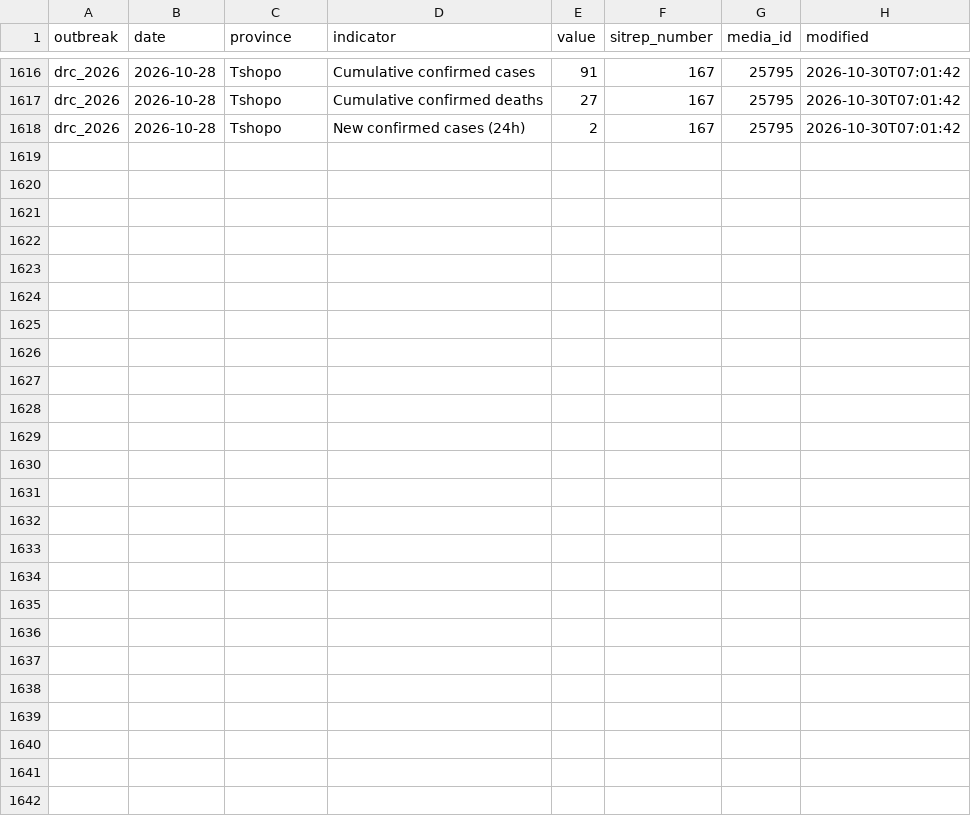
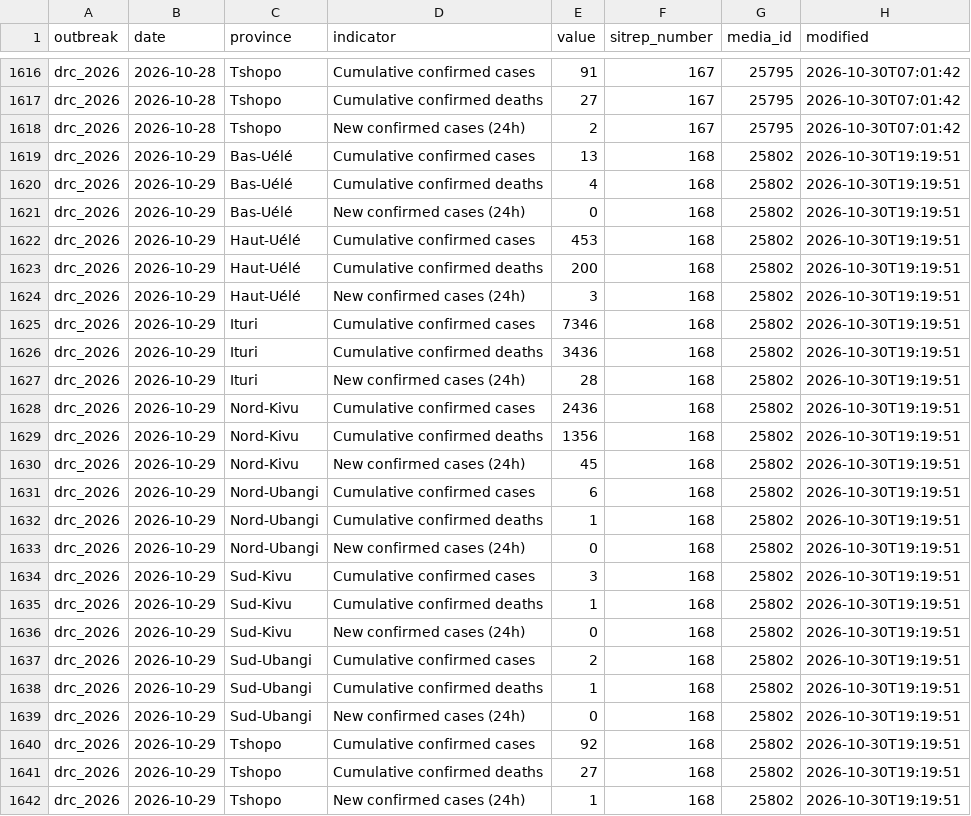
Before and after one commit to ONEcampaign/ebola-2026-outbreak, a CSV file: data/processed/drc_2026_sitrep_by_province.csv, drawn as a sheet; only a part is shown, gaps mark what is left out; the diff names each change by its address in the sheet, - before the commit and + after, or states it on an @@ line.

```diff
--- a/data/processed/drc_2026_sitrep_by_province.csv
+++ b/data/processed/drc_2026_sitrep_by_province.csv
+row 1619: drc_2026 | 2026-10-29 | Bas-Uélé | Cumulative confirmed cases | 13 | 168 | 25802 | 2026-10-30T19:19:51
+row 1620: drc_2026 | 2026-10-29 | Bas-Uélé | Cumulative confirmed deaths | 4 | 168 | 25802 | 2026-10-30T19:19:51
+row 1621: drc_2026 | 2026-10-29 | Bas-Uélé | New confirmed cases (24h) | 0 | 168 | 25802 | 2026-10-30T19:19:51
+row 1622: drc_2026 | 2026-10-29 | Haut-Uélé | Cumulative confirmed cases | 453 | 168 | 25802 | 2026-10-30T19:19:51
+row 1623: drc_2026 | 2026-10-29 | Haut-Uélé | Cumulative confirmed deaths | 200 | 168 | 25802 | 2026-10-30T19:19:51
+row 1624: drc_2026 | 2026-10-29 | Haut-Uélé | New confirmed cases (24h) | 3 | 168 | 25802 | 2026-10-30T19:19:51
+row 1625: drc_2026 | 2026-10-29 | Ituri | Cumulative confirmed cases | 7346 | 168 | 25802 | 2026-10-30T19:19:51
+row 1626: drc_2026 | 2026-10-29 | Ituri | Cumulative confirmed deaths | 3436 | 168 | 25802 | 2026-10-30T19:19:51
+row 1627: drc_2026 | 2026-10-29 | Ituri | New confirmed cases (24h) | 28 | 168 | 25802 | 2026-10-30T19:19:51
+row 1628: drc_2026 | 2026-10-29 | Nord-Kivu | Cumulative confirmed cases | 2436 | 168 | 25802 | 2026-10-30T19:19:51
+row 1629: drc_2026 | 2026-10-29 | Nord-Kivu | Cumulative confirmed deaths | 1356 | 168 | 25802 | 2026-10-30T19:19:51
+row 1630: drc_2026 | 2026-10-29 | Nord-Kivu | New confirmed cases (24h) | 45 | 168 | 25802 | 2026-10-30T19:19:51
+row 1631: drc_2026 | 2026-10-29 | Nord-Ubangi | Cumulative confirmed cases | 6 | 168 | 25802 | 2026-10-30T19:19:51
+row 1632: drc_2026 | 2026-10-29 | Nord-Ubangi | Cumulative confirmed deaths | 1 | 168 | 25802 | 2026-10-30T19:19:51
+row 1633: drc_2026 | 2026-10-29 | Nord-Ubangi | New confirmed cases (24h) | 0 | 168 | 25802 | 2026-10-30T19:19:51
+row 1634: drc_2026 | 2026-10-29 | Sud-Kivu | Cumulative confirmed cases | 3 | 168 | 25802 | 2026-10-30T19:19:51
+row 1635: drc_2026 | 2026-10-29 | Sud-Kivu | Cumulative confirmed deaths | 1 | 168 | 25802 | 2026-10-30T19:19:51
+row 1636: drc_2026 | 2026-10-29 | Sud-Kivu | New confirmed cases (24h) | 0 | 168 | 25802 | 2026-10-30T19:19:51
+row 1637: drc_2026 | 2026-10-29 | Sud-Ubangi | Cumulative confirmed cases | 2 | 168 | 25802 | 2026-10-30T19:19:51
+row 1638: drc_2026 | 2026-10-29 | Sud-Ubangi | Cumulative confirmed deaths | 1 | 168 | 25802 | 2026-10-30T19:19:51
+row 1639: drc_2026 | 2026-10-29 | Sud-Ubangi | New confirmed cases (24h) | 0 | 168 | 25802 | 2026-10-30T19:19:51
+row 1640: drc_2026 | 2026-10-29 | Tshopo | Cumulative confirmed cases | 92 | 168 | 25802 | 2026-10-30T19:19:51
+row 1641: drc_2026 | 2026-10-29 | Tshopo | Cumulative confirmed deaths | 27 | 168 | 25802 | 2026-10-30T19:19:51
+row 1642: drc_2026 | 2026-10-29 | Tshopo | New confirmed cases (24h) | 1 | 168 | 25802 | 2026-10-30T19:19:51
```
Also changed, not shown: data/processed/drc_2026_cumulative_confirmed_cases.csv, data/processed/drc_2026_indicators_by_date.csv.
